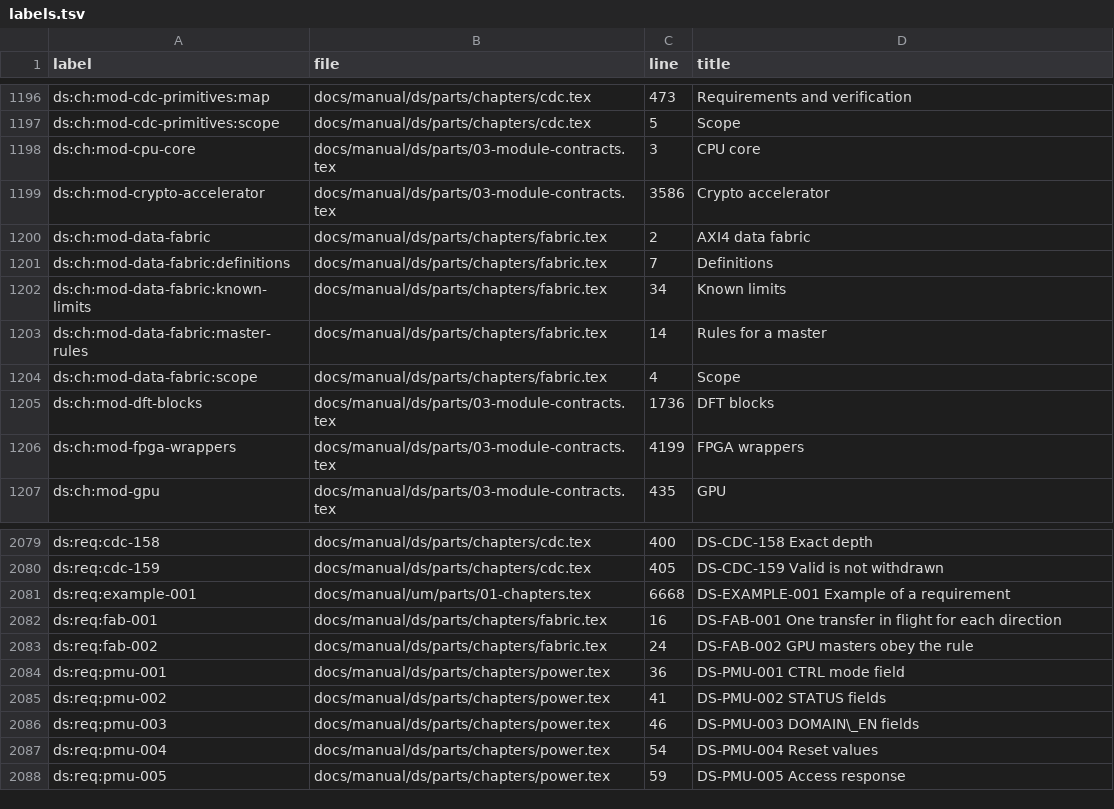
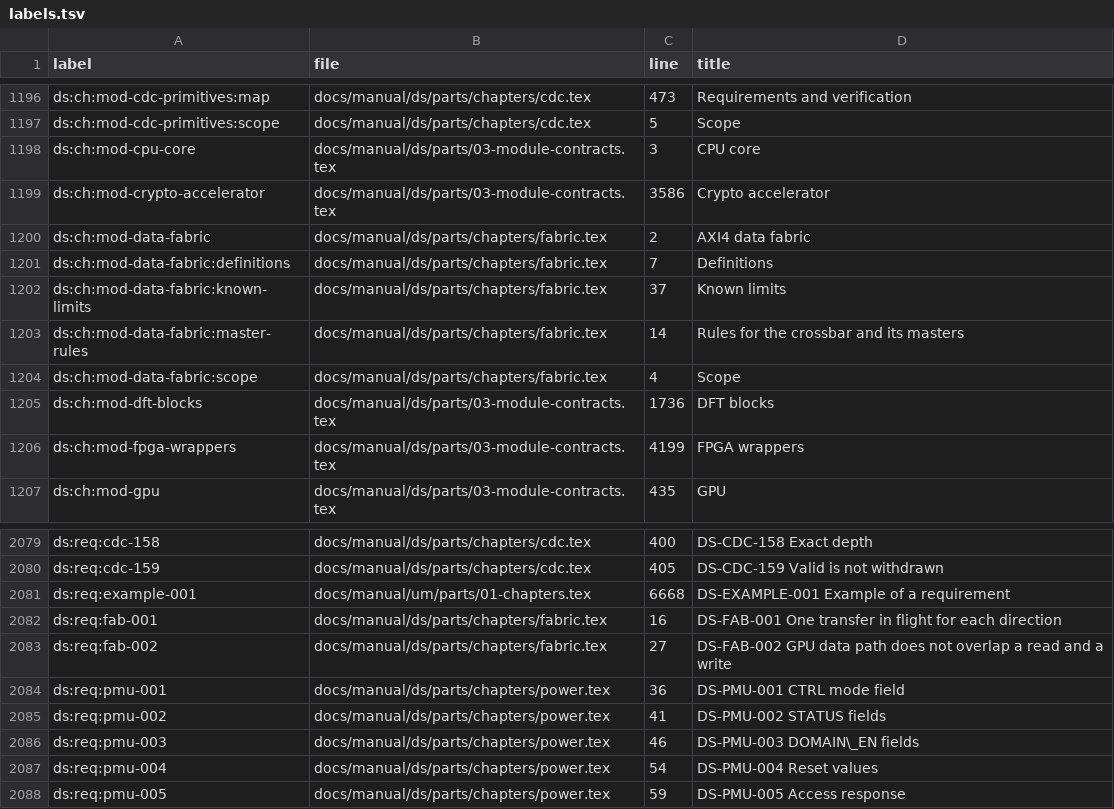
Before and after one commit to chuanseng-ng/claude_verilog_test, a TSV file: docs/manual/common/labels.tsv, drawn as a sheet; only a part is shown, gaps mark what is left out.

Commit message:
[Doc] Data fabric: the crossbar holds a second request while the first is in flight
DS-FAB-001 becomes a rule of axi4_crossbar: it holds AWREADY/ARREADY low on
a master face while that master has a transfer in flight in that direction.
It cites the four hold tests and the four controls. DS-FAB-002 keeps the
read/write overlap rule for the GPU data path. The known-limits section
lists what remains. New Changes record entries give the fix and the
mutation results; the Technical Manual note follows the new behaviour.

```diff
--- a/docs/manual/common/labels.tsv
+++ b/docs/manual/common/labels.tsv
@@ -1201,4 +1201,4 @@ ds:ch:mod-data-fabric	docs/manual/ds/parts/chapters/fabric.tex	2	AXI4 data fabri
 ds:ch:mod-data-fabric:definitions	docs/manual/ds/parts/chapters/fabric.tex	7	Definitions
-ds:ch:mod-data-fabric:known-limits	docs/manual/ds/parts/chapters/fabric.tex	34	Known limits
-ds:ch:mod-data-fabric:master-rules	docs/manual/ds/parts/chapters/fabric.tex	14	Rules for a master
+ds:ch:mod-data-fabric:known-limits	docs/manual/ds/parts/chapters/fabric.tex	37	Known limits
+ds:ch:mod-data-fabric:master-rules	docs/manual/ds/parts/chapters/fabric.tex	14	Rules for the crossbar and its masters
 ds:ch:mod-data-fabric:scope	docs/manual/ds/parts/chapters/fabric.tex	4	Scope
@@ -2082,3 +2082,3 @@ ds:req:example-001	docs/manual/um/parts/01-chapters.tex	6668	DS-EXAMPLE-001 Exam
 ds:req:fab-001	docs/manual/ds/parts/chapters/fabric.tex	16	DS-FAB-001 One transfer in flight for each direction
-ds:req:fab-002	docs/manual/ds/parts/chapters/fabric.tex	24	DS-FAB-002 GPU masters obey the rule
+ds:req:fab-002	docs/manual/ds/parts/chapters/fabric.tex	27	DS-FAB-002 GPU data path does not overlap a read and a write
 ds:req:pmu-001	docs/manual/ds/parts/chapters/power.tex	36	DS-PMU-001 CTRL mode field
```
Also changed, not shown: 4 other files.
